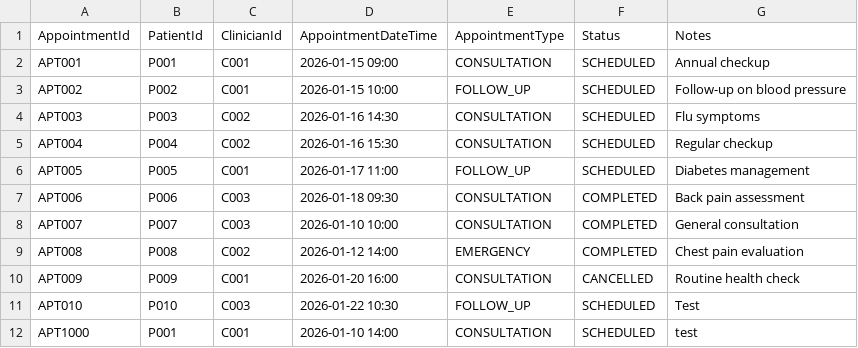
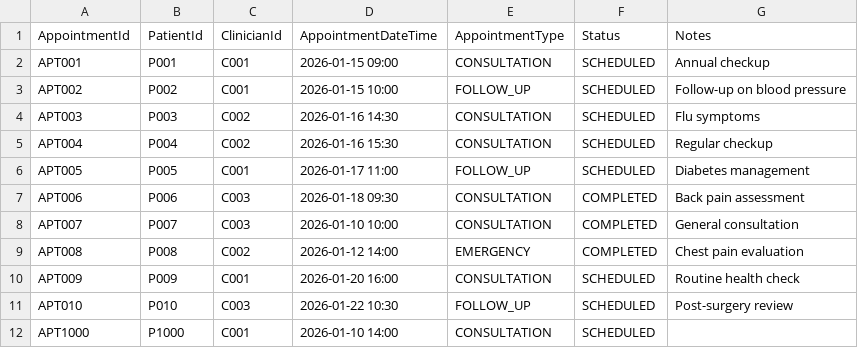
Before and after one commit to sudewabhayapala/Health-Management-System, a CSV file: data/appointments.csv, drawn as a sheet.

```diff
--- a/data/appointments.csv
+++ b/data/appointments.csv
@@ -9,4 +9,4 @@ APT007,P007,C003,2026-01-10 10:00,CONSULTATION,COMPLETED,General consultation
 APT008,P008,C002,2026-01-12 14:00,EMERGENCY,COMPLETED,Chest pain evaluation
-APT009,P009,C001,2026-01-20 16:00,CONSULTATION,CANCELLED,Routine health check
-APT010,P010,C003,2026-01-22 10:30,FOLLOW_UP,SCHEDULED,Test
-APT1000,P001,C001,2026-01-10 14:00,CONSULTATION,SCHEDULED,test
+APT009,P009,C001,2026-01-20 16:00,CONSULTATION,SCHEDULED,Routine health check
+APT010,P010,C003,2026-01-22 10:30,FOLLOW_UP,SCHEDULED,Post-surgery review
+APT1000,P1000,C001,2026-01-10 14:00,CONSULTATION,SCHEDULED,
```
Also changed, not shown: data/patients.csv.
